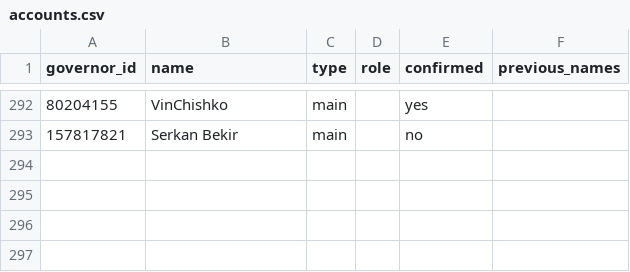
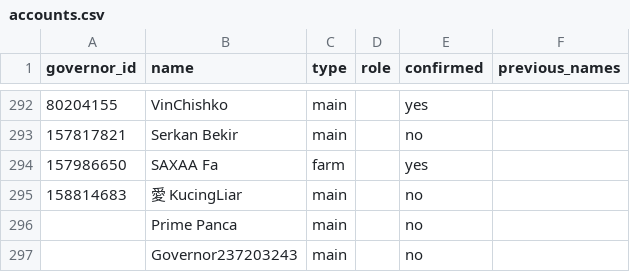
Before and after one commit to rizkyekoputra/rok-3514, a CSV file: tracker/accounts.csv, drawn as a sheet; only a part is shown, gaps mark what is left out; the diff names each change by its address in the sheet, - before the commit and + after, or states it on an @@ line.

```diff
--- a/tracker/accounts.csv
+++ b/tracker/accounts.csv
+row 294: 157986650 | SAXAA Fa | farm |  | yes
+row 295: 158814683 | 愛 KucingLiar | main |  | no
+row 296:  | Prime Panca | main |  | no
+row 297:  | Governor237203243 | main |  | no
```
Also changed, not shown: tracker/offense_log.csv, tracker/status.csv, 19 other files.
